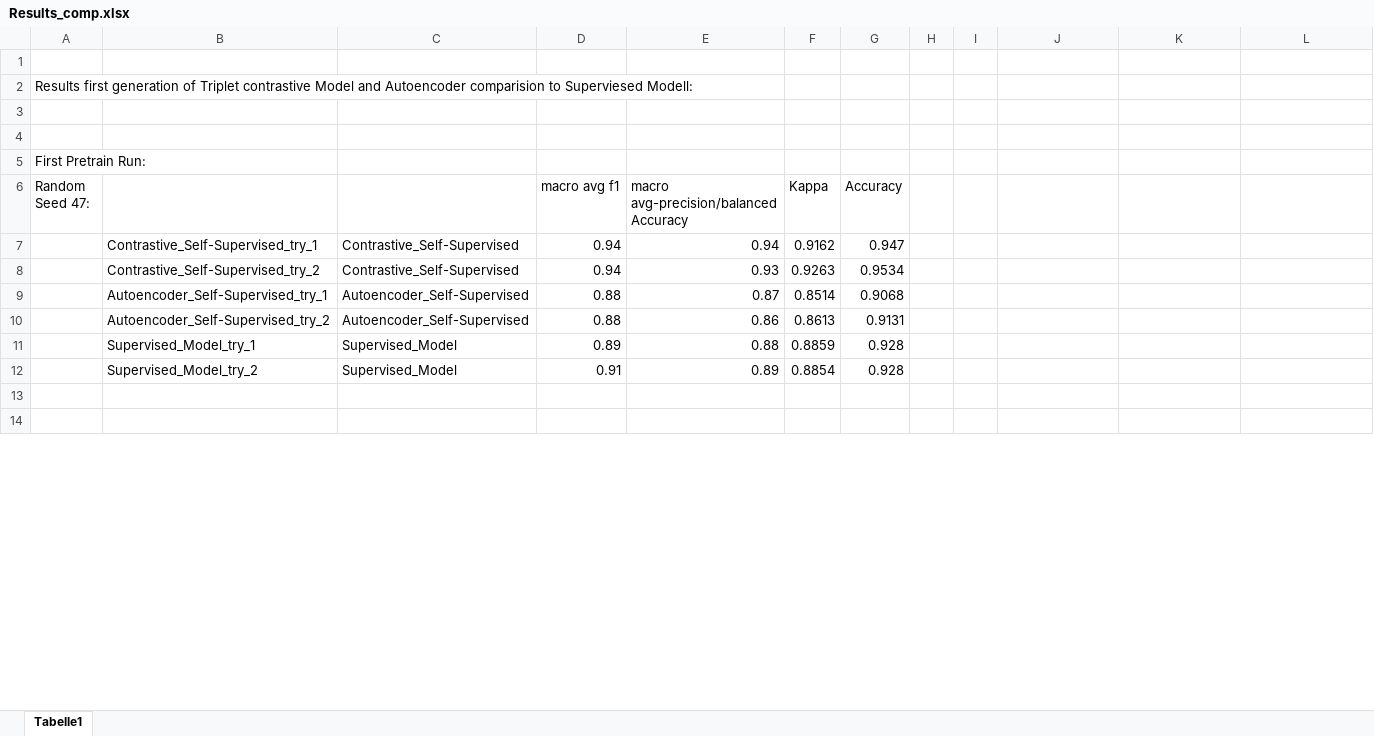
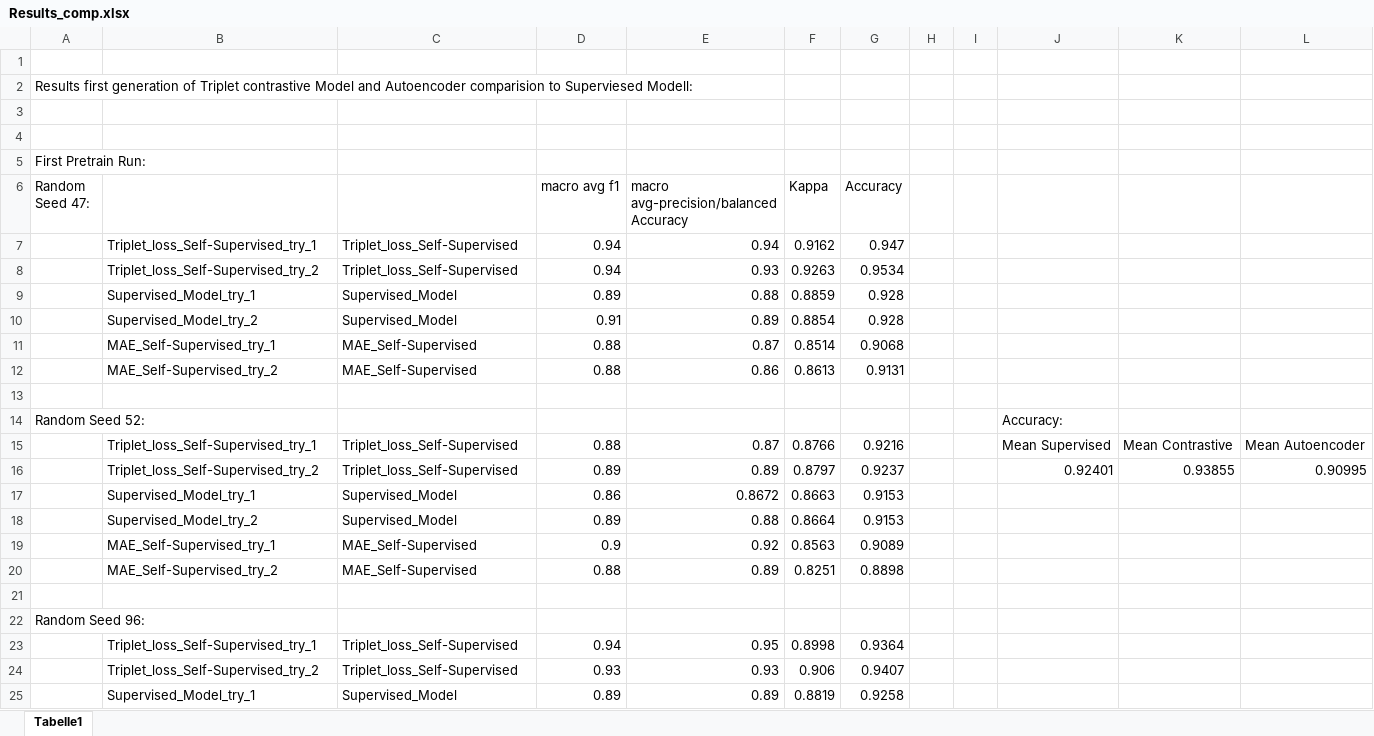
Before and after one commit to GaborinoS/MA-pre-work, an Excel workbook: Results_comp.xlsx, sheet Tabelle1, drawn as a sheet; only a part is shown; the shorter side is filled out with more unchanged rows; values as stored, in another font and other column widths than the file's, no borders; charts and pictures and table styles not drawn; removed rows and columns are numbered as before the commit, all else as after; the diff covers the shown part only; the diff names each change by its address in the sheet, - before the commit and + after, or states it on an @@ line.

```diff
--- a/Results_comp.xlsx (sheet Tabelle1)
+++ b/Results_comp.xlsx (sheet Tabelle1)
-B7: Contrastive_Self-Supervised_try_1
+B7: Triplet_loss_Self-Supervised_try_1
-C7:C8: Contrastive_Self-Supervised
+C7:C8: Triplet_loss_Self-Supervised
-B8: Contrastive_Self-Supervised_try_2
+B8: Triplet_loss_Self-Supervised_try_2
-row 9:  | Autoencoder_Self-Supervised_try_1 | Autoencoder_Self-Supervised | 0.88 | 0.87 | 0.8514 | 0.9068
-row 10:  | Autoencoder_Self-Supervised_try_2 | Autoencoder_Self-Supervised | 0.88 | 0.86 | 0.8613 | 0.9131
+row 11:  | MAE_Self-Supervised_try_1 | MAE_Self-Supervised | 0.88 | 0.87 | 0.8514 | 0.9068
+row 12:  | MAE_Self-Supervised_try_2 | MAE_Self-Supervised | 0.88 | 0.86 | 0.8613 | 0.9131
+row 13: (empty)
+row 14: Random Seed 52: |  |  |  |  |  |  |  |  | Accuracy:
+row 15:  | Triplet_loss_Self-Supervised_try_1 | Triplet_loss_Self-Supervised | 0.88 | 0.87 | 0.8766 | 0.9216 |  |  | Mean Supervised | Mean Contrastive | Mean Autoencoder
+row 16:  | Triplet_loss_Self-Supervised_try_2 | Triplet_loss_Self-Supervised | 0.89 | 0.89 | 0.8797 | 0.9237 |  |  | 0.92401 | 0.93855 | 0.90995
@@ row 20 moved to row 17: Supervised_Model_try_1 @@
@@ row 21 moved to row 18: Supervised_Model_try_2 @@
+row 19:  | MAE_Self-Supervised_try_1 | MAE_Self-Supervised | 0.9 | 0.92 | 0.8563 | 0.9089
+row 20:  | MAE_Self-Supervised_try_2 | MAE_Self-Supervised | 0.88 | 0.89 | 0.8251 | 0.8898
+row 21: (empty)
@@ row 24 moved to row 22: Random Seed 96: @@
+row 23:  | Triplet_loss_Self-Supervised_try_1 | Triplet_loss_Self-Supervised | 0.94 | 0.95 | 0.8998 | 0.9364
+row 24:  | Triplet_loss_Self-Supervised_try_2 | Triplet_loss_Self-Supervised | 0.93 | 0.93 | 0.906 | 0.9407
@@ row 29 moved to row 25: Supervised_Model_try_1 @@
```
Also changed, not shown: 74 added rows, 9 removed rows, 1 moved row and 37 edited cells elsewhere in this sheet, charts or pictures, 15 other files.
